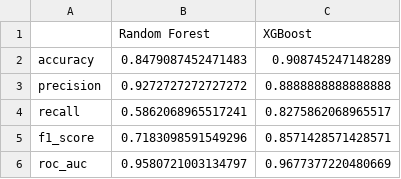
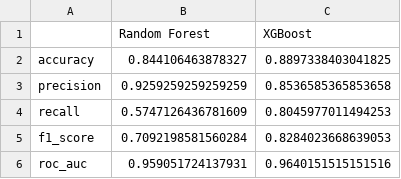
Before and after one commit to pinaluciana/Golf_project, a CSV file: results/3_ML_models/ml_model_comparison.csv, drawn as a sheet.

```diff
--- a/results/3_ML_models/ml_model_comparison.csv
+++ b/results/3_ML_models/ml_model_comparison.csv
@@ -1,6 +1,6 @@
 ,Random Forest,XGBoost
-accuracy,0.8479087452471483,0.908745247148289
-precision,0.9272727272727272,0.8888888888888888
-recall,0.5862068965517241,0.8275862068965517
-f1_score,0.7183098591549296,0.8571428571428571
-roc_auc,0.9580721003134797,0.9677377220480669
+accuracy,0.844106463878327,0.8897338403041825
+precision,0.9259259259259259,0.8536585365853658
+recall,0.5747126436781609,0.8045977011494253
+f1_score,0.7092198581560284,0.8284023668639053
+roc_auc,0.959051724137931,0.9640151515151516
```
Also changed, not shown: results/3_ML_models/1_rf_feature_importance.csv, results/3_ML_models/2_xgb_feature_importance.csv, 5 other files.
